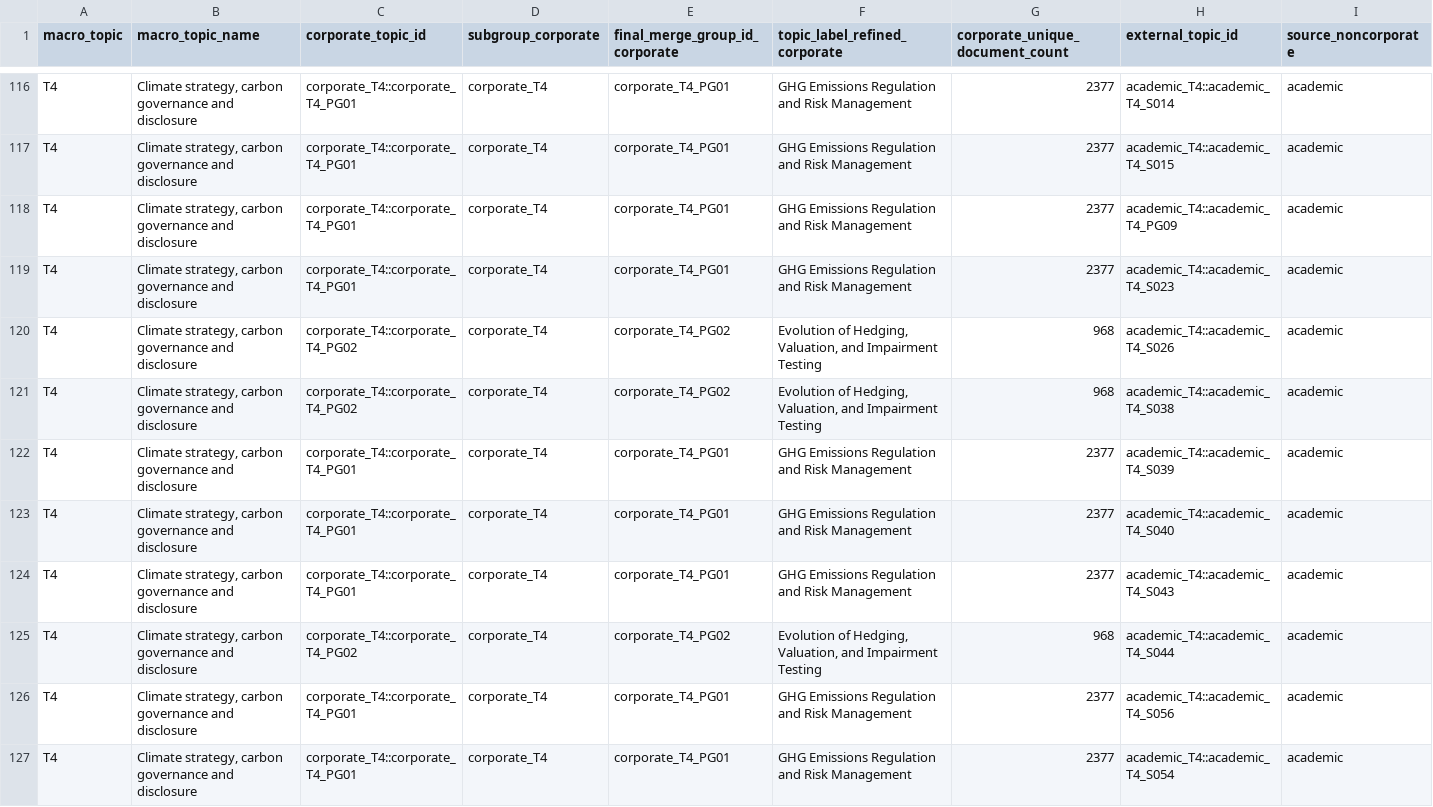
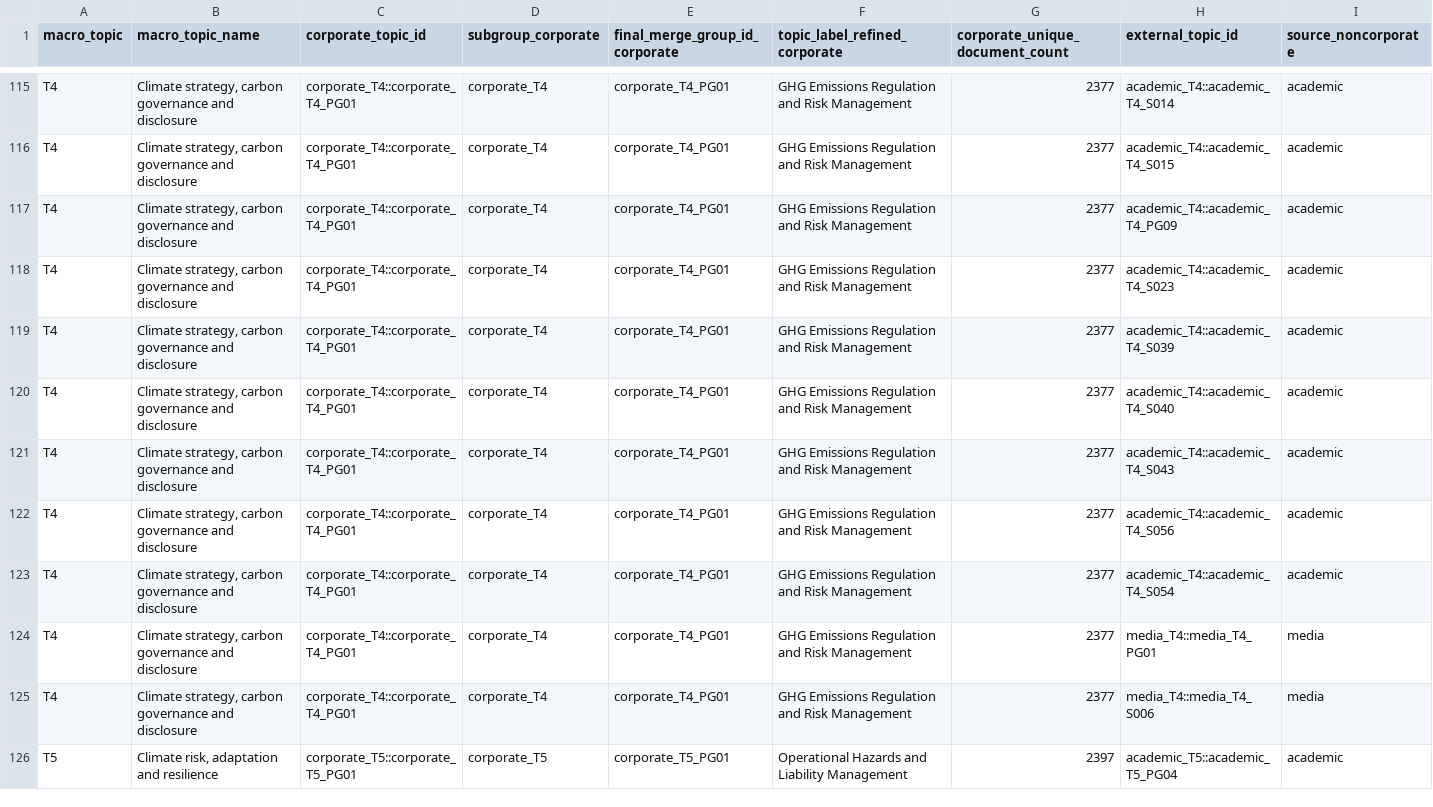
Before and after one commit to thiagofquilice/sustainability-discourse-pipeline, a CSV file: data/app_data/relations.csv, drawn as a sheet; only a part is shown, gaps mark what is left out; the shorter side is filled out with more unchanged rows; rows hold the shown columns only; the diff covers the shown part only; the diff names each change by its address in the sheet, - before the commit and + after, or states it on an @@ line.

```diff
--- a/data/app_data/relations.csv
+++ b/data/app_data/relations.csv
-row 120: T4 | Climate strategy, carbon governance and disclosure | corporate_T4::corporate_T4_PG02 | corporate_T4 | corporate_T4_PG02 | Evolution of Hedging, Valuation, and Impairment Testing | 968 | academic_T4::academic_T4_S026 | academic
-row 121: T4 | Climate strategy, carbon governance and disclosure | corporate_T4::corporate_T4_PG02 | corporate_T4 | corporate_T4_PG02 | Evolution of Hedging, Valuation, and Impairment Testing | 968 | academic_T4::academic_T4_S038 | academic
-row 125: T4 | Climate strategy, carbon governance and disclosure | corporate_T4::corporate_T4_PG02 | corporate_T4 | corporate_T4_PG02 | Evolution of Hedging, Valuation, and Impairment Testing | 968 | academic_T4::academic_T4_S044 | academic
```
Also changed, not shown: 2 removed rows elsewhere in this file, data/app_data/source_relation_aggregate_same_year.csv, data/app_data/source_relation_individual_same_year.csv, 16 other files.
